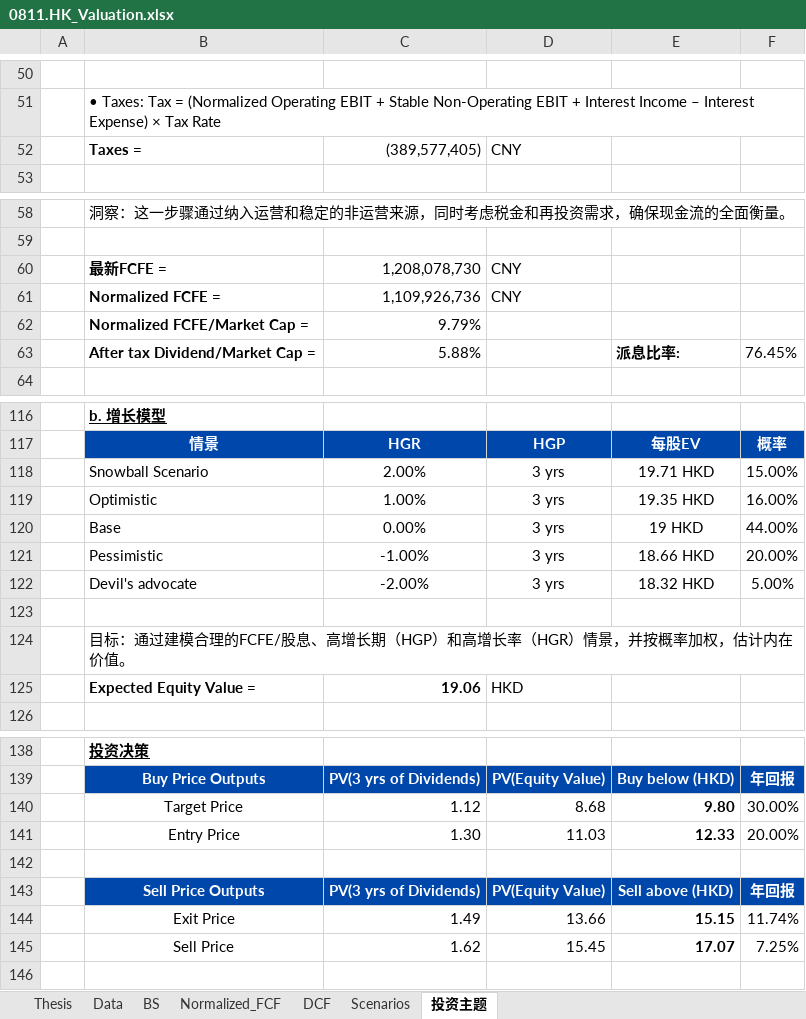
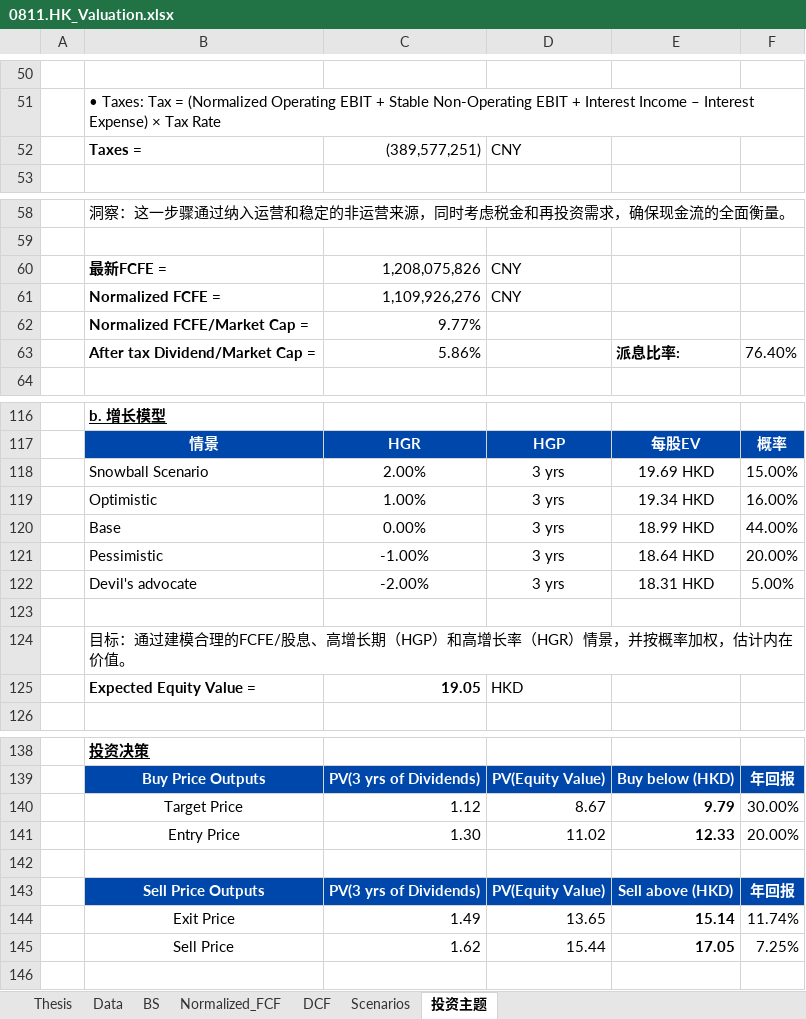
Before and after one commit to JerryChenz/Invest_Proc_1, an Excel workbook: financial_models/opportunities/0811.HK_Valuation.xlsx, sheet 投资主题, drawn as a sheet; only a part is shown, gaps mark what is left out; values as stored, in another font and other column widths than the file's, no borders; the diff covers the shown part only; the diff names each change by its address in the sheet, - before the commit and + after, or states it on an @@ line.

```diff
--- a/financial_models/opportunities/0811.HK_Valuation.xlsx (sheet 投资主题)
+++ b/financial_models/opportunities/0811.HK_Valuation.xlsx (sheet 投资主题)
-C52: (389,577,405)
+C52: (389,577,251)
-C60: 1,208,078,730
+C60: 1,208,075,826
-C61: 1,109,926,736
+C61: 1,109,926,276
-C62: 9.79%
+C62: 9.77%
-C63: 5.88%
+C63: 5.86%
-F63: 76.45%
+F63: 76.40%
-E118: 19.71 HKD
+E118: 19.69 HKD
-E119: 19.35 HKD
+E119: 19.34 HKD
-E120: 19 HKD
+E120: 18.99 HKD
-E121: 18.66 HKD
+E121: 18.64 HKD
-E122: 18.32 HKD
+E122: 18.31 HKD
-C125: 19.06
+C125: 19.05
-D140: 8.68
+D140: 8.67
-E140: 9.80
+E140: 9.79
-D141: 11.03
+D141: 11.02
-D144: 13.66
+D144: 13.65
-E144: 15.15
+E144: 15.14
-D145: 15.45
+D145: 15.44
-E145: 17.07
+E145: 17.05
```
Also changed, not shown: 11 edited cells elsewhere in this sheet, sheet DCF, sheet Normalized_FCF, sheet Thesis, sheet Scenarios, sheet BS, sheet Data, financial_models/Stock_Monitor_INT.xlsx, financial_models/opportunities/0135.HK_Valuation.xlsx, 19 other files.
